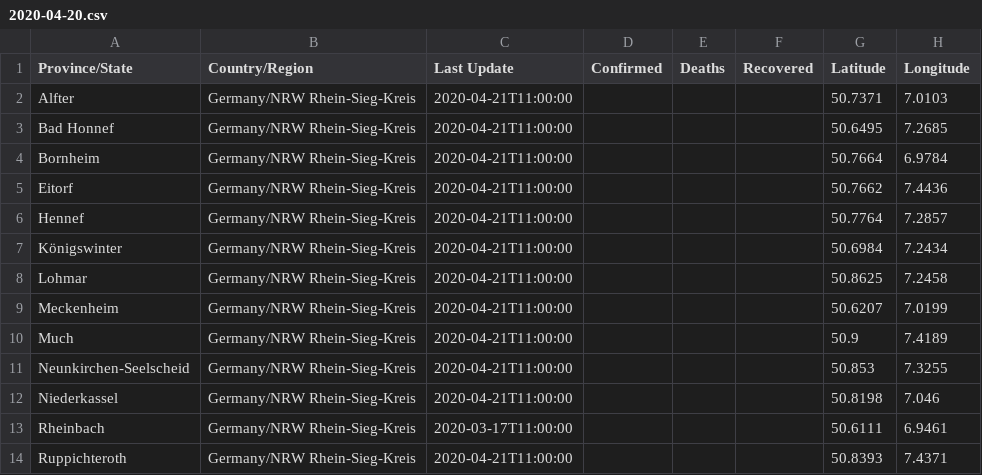
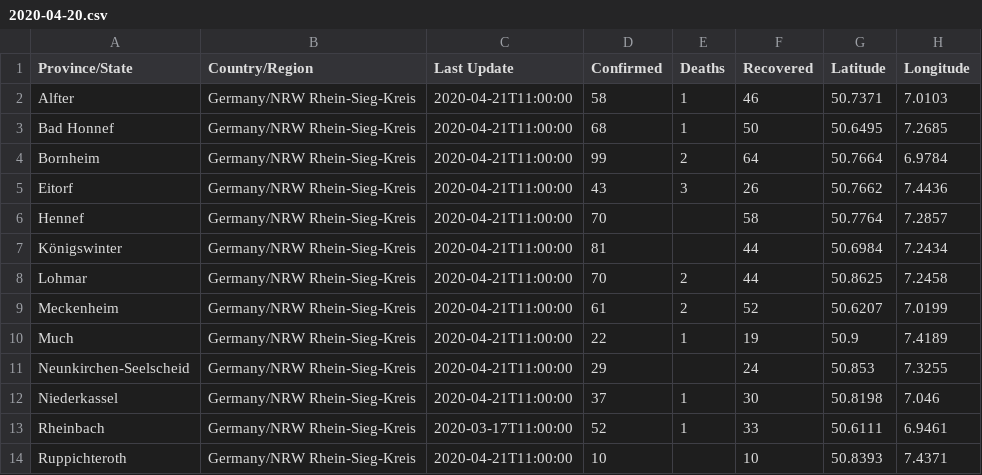
Before and after one commit to cmarxmeier/covid-19-RKI, a CSV file: RSK_covid_19_data/2020-04-20.csv, drawn as a sheet; only a part is shown; the diff covers the shown part only.

Commit message:
Update 2020-04-20.csv

```diff
--- a/RSK_covid_19_data/2020-04-20.csv
+++ b/RSK_covid_19_data/2020-04-20.csv
@@ -1,14 +1,14 @@
 Province/State,Country/Region,Last Update,Confirmed,Deaths,Recovered,Latitude,Longitude
-Alfter,Germany/NRW Rhein-Sieg-Kreis,2020-04-21T11:00:00,,,,50.7371,7.0103
-Bad Honnef,Germany/NRW Rhein-Sieg-Kreis,2020-04-21T11:00:00,,,,50.6495,7.2685
-Bornheim,Germany/NRW Rhein-Sieg-Kreis,2020-04-21T11:00:00,,,,50.7664,6.9784
-Eitorf,Germany/NRW Rhein-Sieg-Kreis,2020-04-21T11:00:00,,,,50.7662,7.4436
-Hennef,Germany/NRW Rhein-Sieg-Kreis,2020-04-21T11:00:00,,,,50.7764,7.2857
-Königswinter,Germany/NRW Rhein-Sieg-Kreis,2020-04-21T11:00:00,,,,50.6984,7.2434
-Lohmar,Germany/NRW Rhein-Sieg-Kreis,2020-04-21T11:00:00,,,,50.8625,7.2458
-Meckenheim,Germany/NRW Rhein-Sieg-Kreis,2020-04-21T11:00:00,,,,50.6207,7.0199
-Much,Germany/NRW Rhein-Sieg-Kreis,2020-04-21T11:00:00,,,,50.9,7.4189
-Neunkirchen-Seelscheid,Germany/NRW Rhein-Sieg-Kreis,2020-04-21T11:00:00,,,,50.853,7.3255
-Niederkassel,Germany/NRW Rhein-Sieg-Kreis,2020-04-21T11:00:00,,,,50.8198,7.046
-Rheinbach,Germany/NRW Rhein-Sieg-Kreis,2020-03-17T11:00:00,,,,50.6111,6.9461
-Ruppichteroth,Germany/NRW Rhein-Sieg-Kreis,2020-04-21T11:00:00,,,,50.8393,7.4371
+Alfter,Germany/NRW Rhein-Sieg-Kreis,2020-04-21T11:00:00,58,1,46,50.7371,7.0103
+Bad Honnef,Germany/NRW Rhein-Sieg-Kreis,2020-04-21T11:00:00,68,1,50,50.6495,7.2685
+Bornheim,Germany/NRW Rhein-Sieg-Kreis,2020-04-21T11:00:00,99,2,64,50.7664,6.9784
+Eitorf,Germany/NRW Rhein-Sieg-Kreis,2020-04-21T11:00:00,43,3,26,50.7662,7.4436
+Hennef,Germany/NRW Rhein-Sieg-Kreis,2020-04-21T11:00:00,70,,58,50.7764,7.2857
+Königswinter,Germany/NRW Rhein-Sieg-Kreis,2020-04-21T11:00:00,81,,44,50.6984,7.2434
+Lohmar,Germany/NRW Rhein-Sieg-Kreis,2020-04-21T11:00:00,70,2,44,50.8625,7.2458
+Meckenheim,Germany/NRW Rhein-Sieg-Kreis,2020-04-21T11:00:00,61,2,52,50.6207,7.0199
+Much,Germany/NRW Rhein-Sieg-Kreis,2020-04-21T11:00:00,22,1,19,50.9,7.4189
+Neunkirchen-Seelscheid,Germany/NRW Rhein-Sieg-Kreis,2020-04-21T11:00:00,29,,24,50.853,7.3255
+Niederkassel,Germany/NRW Rhein-Sieg-Kreis,2020-04-21T11:00:00,37,1,30,50.8198,7.046
+Rheinbach,Germany/NRW Rhein-Sieg-Kreis,2020-03-17T11:00:00,52,1,33,50.6111,6.9461
+Ruppichteroth,Germany/NRW Rhein-Sieg-Kreis,2020-04-21T11:00:00,10,,10,50.8393,7.4371
```
Also changed, not shown: 16 edited cells elsewhere in this file.
